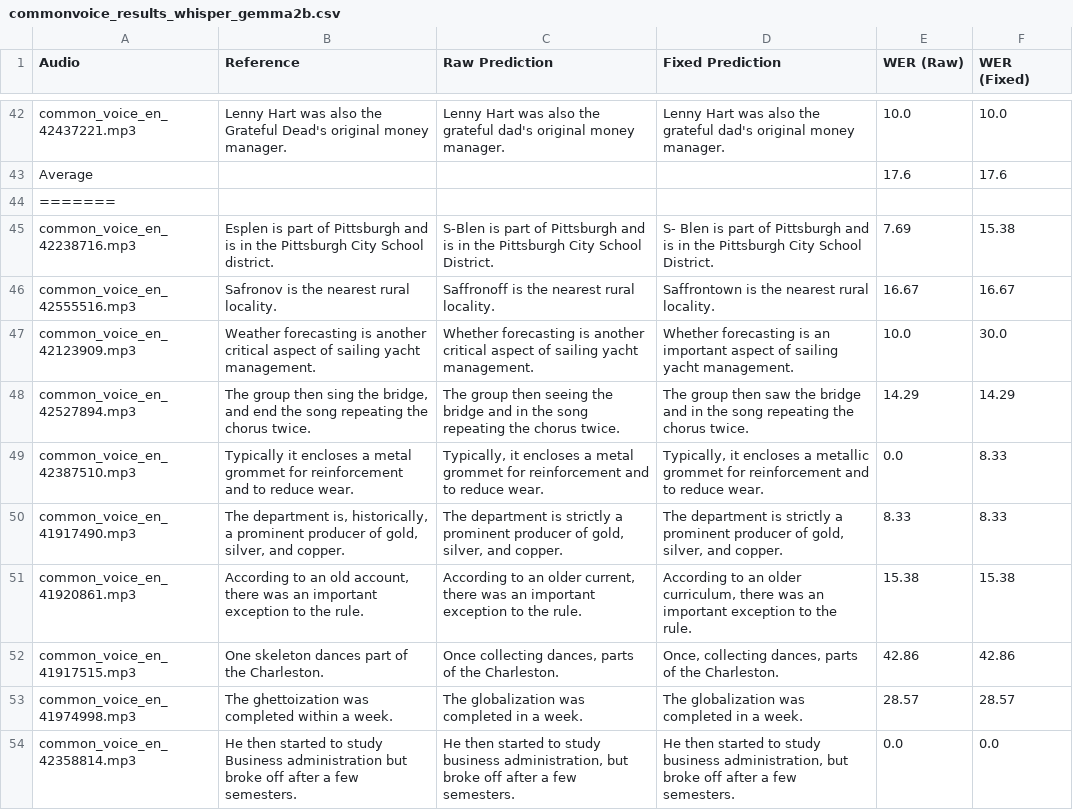
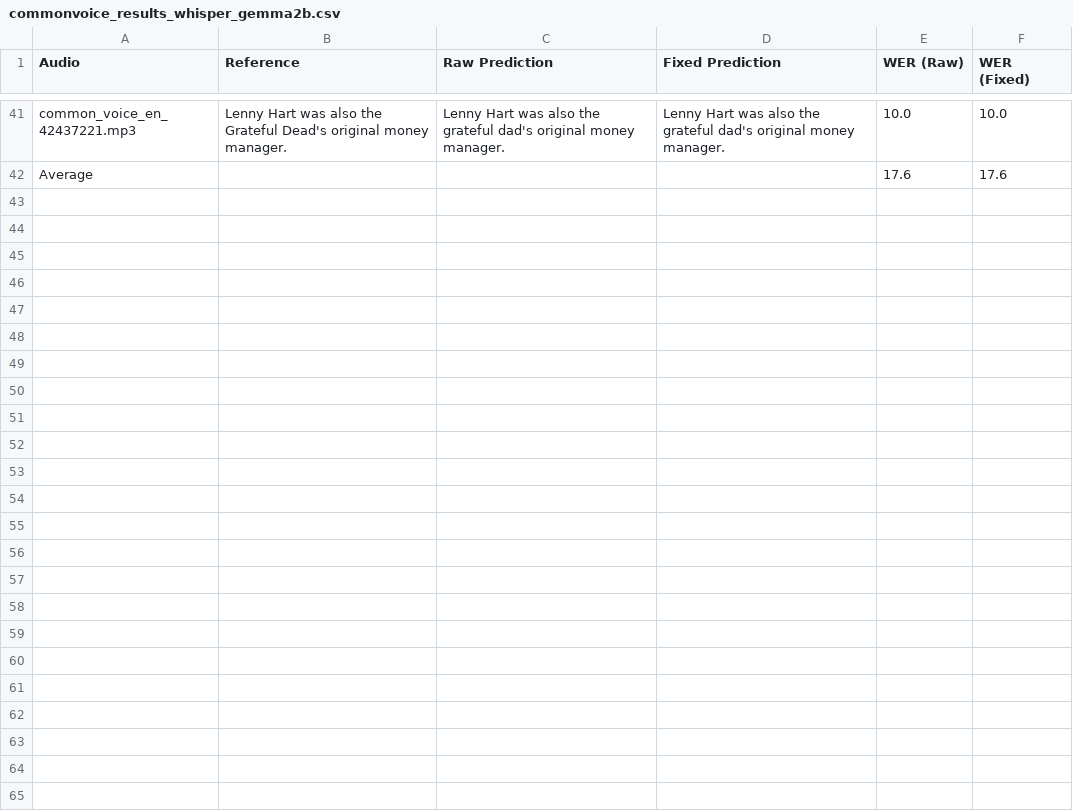
Before and after one commit to mmarufqk/MILENS, a CSV file: output/commonvoice_results_whisper_gemma2b.csv, drawn as a sheet; only a part is shown, gaps mark what is left out; the diff covers the shown part only; the diff names each change by its address in the sheet, - before the commit and + after, or states it on an @@ line.

```diff
--- a/output/commonvoice_results_whisper_gemma2b.csv
+++ b/output/commonvoice_results_whisper_gemma2b.csv
-row 44: =======
-row 45: common_voice_en_42238716.mp3 | Esplen is part of Pittsburgh and is in the Pittsburgh City School district. | S-Blen is part of Pittsburgh and is in the Pittsburgh City School District. | S- Blen is part of Pittsburgh and is in the Pittsburgh City School District. | 7.69 | 15.38
-row 46: common_voice_en_42555516.mp3 | Safronov is the nearest rural locality. | Saffronoff is the nearest rural locality. | Saffrontown is the nearest rural locality. | 16.67 | 16.67
-row 47: common_voice_en_42123909.mp3 | Weather forecasting is another critical aspect of sailing yacht management. | Whether forecasting is another critical aspect of sailing yacht management. | Whether forecasting is an important aspect of sailing yacht management. | 10.0 | 30.0
-row 48: common_voice_en_42527894.mp3 | The group then sing the bridge, and end the song repeating the chorus twice. | The group then seeing the bridge and in the song repeating the chorus twice. | The group then saw the bridge and in the song repeating the chorus twice. | 14.29 | 14.29
-row 49: common_voice_en_42387510.mp3 | Typically it encloses a metal grommet for reinforcement and to reduce wear. | Typically, it encloses a metal grommet for reinforcement and to reduce wear. | Typically, it encloses a metallic grommet for reinforcement and to reduce wear. | 0.0 | 8.33
-row 50: common_voice_en_41917490.mp3 | The department is, historically, a prominent producer of gold, silver, and copper. | The department is strictly a prominent producer of gold, silver, and copper. | The department is strictly a prominent producer of gold, silver, and copper. | 8.33 | 8.33
-row 51: common_voice_en_41920861.mp3 | According to an old account, there was an important exception to the rule. | According to an older current, there was an important exception to the rule. | According to an older curriculum, there was an important exception to the rule. | 15.38 | 15.38
-row 52: common_voice_en_41917515.mp3 | One skeleton dances part of the Charleston. | Once collecting dances, parts of the Charleston. | Once, collecting dances, parts of the Charleston. | 42.86 | 42.86
-row 53: common_voice_en_41974998.mp3 | The ghettoization was completed within a week. | The globalization was completed in a week. | The globalization was completed in a week. | 28.57 | 28.57
-row 54: common_voice_en_42358814.mp3 | He then started to study Business administration but broke off after a few semesters. | He then started to study business administration, but broke off after a few semesters. | He then started to study business administration, but broke off after a few semesters. | 0.0 | 0.0
```
Also changed, not shown: 12 removed rows elsewhere in this file, 3 other files.
